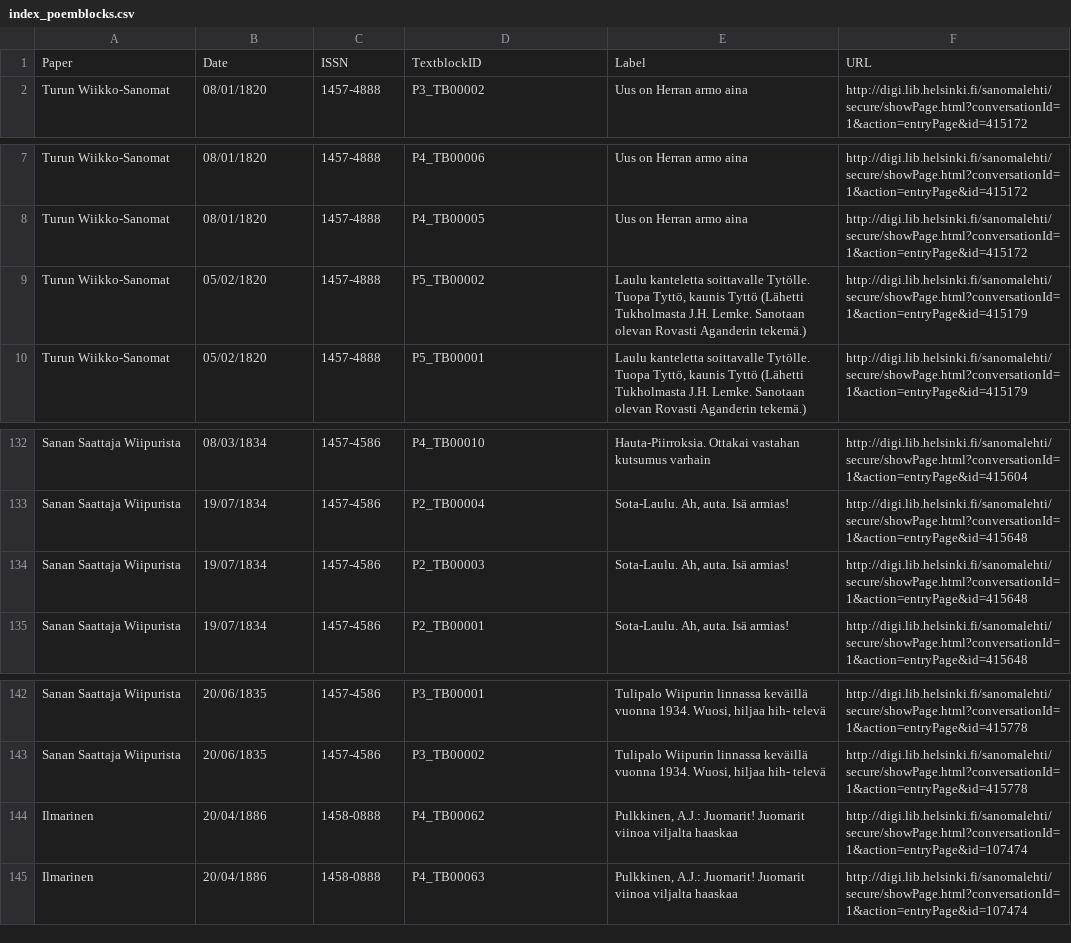
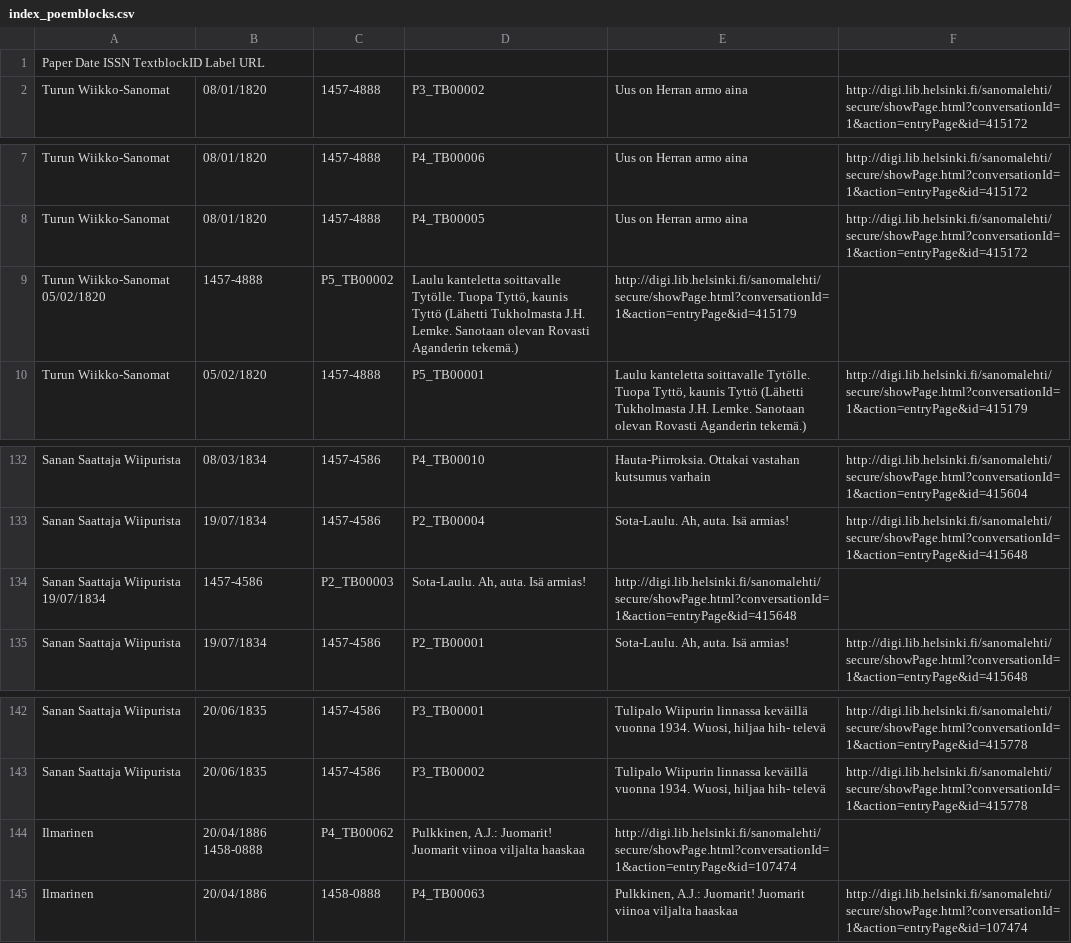
Before and after one commit to TuulaP/categories_norms_genres, a CSV file: data/index_poemblocks.csv, drawn as a sheet; only a part is shown, gaps mark what is left out.

Commit message:
Update index_poemblocks.csv

```diff
--- a/data/index_poemblocks.csv
+++ b/data/index_poemblocks.csv
@@ -1,2 +1,2 @@
-Paper	Date	ISSN	TextblockID	Label	URL
+Paper Date  ISSN  TextblockID Label URL
 Turun Wiikko-Sanomat	08/01/1820	1457-4888	P3_TB00002	Uus on Herran armo aina	http://digi.lib.helsinki.fi/sanomalehti/secure/showPage.html?conversationId=1&action=entryPage&id=415172
@@ -8,3 +8,3 @@ Turun Wiikko-Sanomat	08/01/1820	1457-4888	P4_TB00006	Uus on Herran armo aina	htt
 Turun Wiikko-Sanomat	08/01/1820	1457-4888	P4_TB00005	Uus on Herran armo aina	http://digi.lib.helsinki.fi/sanomalehti/secure/showPage.html?conversationId=1&action=entryPage&id=415172
-Turun Wiikko-Sanomat	05/02/1820	1457-4888	P5_TB00002	Laulu kanteletta soittavalle Tytölle. Tuopa Tyttö, kaunis Tyttö (Lähetti Tukholmasta J.H. Lemke. Sanotaan olevan Rovasti Aganderin tekemä.)	http://digi.lib.helsinki.fi/sanomalehti/secure/showPage.html?conversationId=1&action=entryPage&id=415179
+Turun Wiikko-Sanomat  05/02/1820	1457-4888	P5_TB00002	Laulu kanteletta soittavalle Tytölle. Tuopa Tyttö, kaunis Tyttö (Lähetti Tukholmasta J.H. Lemke. Sanotaan olevan Rovasti Aganderin tekemä.)	http://digi.lib.helsinki.fi/sanomalehti/secure/showPage.html?conversationId=1&action=entryPage&id=415179
 Turun Wiikko-Sanomat	05/02/1820	1457-4888	P5_TB00001	Laulu kanteletta soittavalle Tytölle. Tuopa Tyttö, kaunis Tyttö (Lähetti Tukholmasta J.H. Lemke. Sanotaan olevan Rovasti Aganderin tekemä.)	http://digi.lib.helsinki.fi/sanomalehti/secure/showPage.html?conversationId=1&action=entryPage&id=415179
@@ -133,3 +133,3 @@ Sanan Saattaja Wiipurista	08/03/1834	1457-4586	P4_TB00010	Hauta-Piirroksia. Otta
 Sanan Saattaja Wiipurista	19/07/1834	1457-4586	P2_TB00004	Sota-Laulu. Ah, auta. Isä armias!	http://digi.lib.helsinki.fi/sanomalehti/secure/showPage.html?conversationId=1&action=entryPage&id=415648
-Sanan Saattaja Wiipurista	19/07/1834	1457-4586	P2_TB00003	Sota-Laulu. Ah, auta. Isä armias!	http://digi.lib.helsinki.fi/sanomalehti/secure/showPage.html?conversationId=1&action=entryPage&id=415648
+Sanan Saattaja Wiipurista 19/07/1834	1457-4586	P2_TB00003	Sota-Laulu. Ah, auta. Isä armias!	http://digi.lib.helsinki.fi/sanomalehti/secure/showPage.html?conversationId=1&action=entryPage&id=415648
 Sanan Saattaja Wiipurista	19/07/1834	1457-4586	P2_TB00001	Sota-Laulu. Ah, auta. Isä armias!	http://digi.lib.helsinki.fi/sanomalehti/secure/showPage.html?conversationId=1&action=entryPage&id=415648
@@ -143,3 +143,3 @@ Sanan Saattaja Wiipurista	20/06/1835	1457-4586	P3_TB00001	Tulipalo Wiipurin linn
 Sanan Saattaja Wiipurista	20/06/1835	1457-4586	P3_TB00002	Tulipalo Wiipurin linnassa keväillä vuonna 1934. Wuosi, hiljaa hih- televä	http://digi.lib.helsinki.fi/sanomalehti/secure/showPage.html?conversationId=1&action=entryPage&id=415778
-Ilmarinen	20/04/1886	1458-0888	P4_TB00062	Pulkkinen, A.J.: Juomarit! Juomarit viinoa viljalta haaskaa	http://digi.lib.helsinki.fi/sanomalehti/secure/showPage.html?conversationId=1&action=entryPage&id=107474
+Ilmarinen	20/04/1886  1458-0888	P4_TB00062	Pulkkinen, A.J.: Juomarit! Juomarit viinoa viljalta haaskaa	http://digi.lib.helsinki.fi/sanomalehti/secure/showPage.html?conversationId=1&action=entryPage&id=107474
 Ilmarinen	20/04/1886	1458-0888	P4_TB00063	Pulkkinen, A.J.: Juomarit! Juomarit viinoa viljalta haaskaa	http://digi.lib.helsinki.fi/sanomalehti/secure/showPage.html?conversationId=1&action=entryPage&id=107474
```
